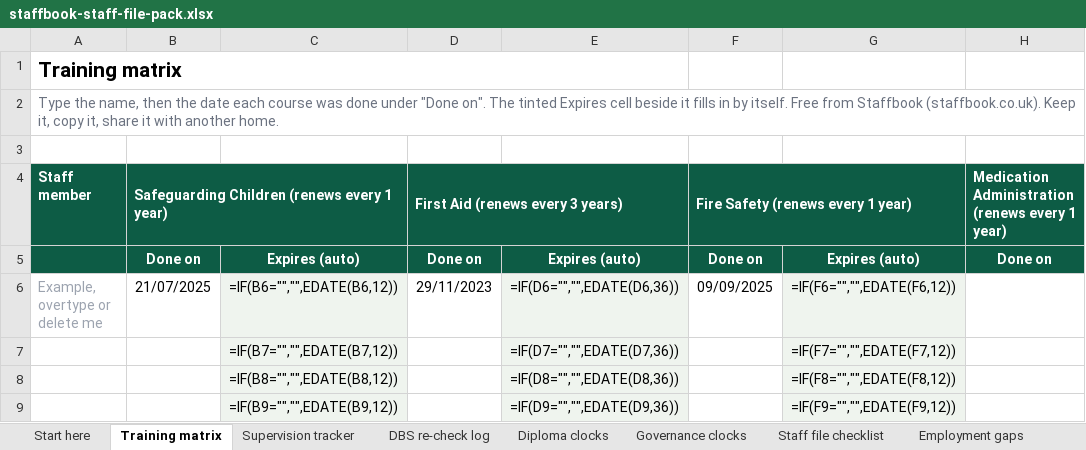
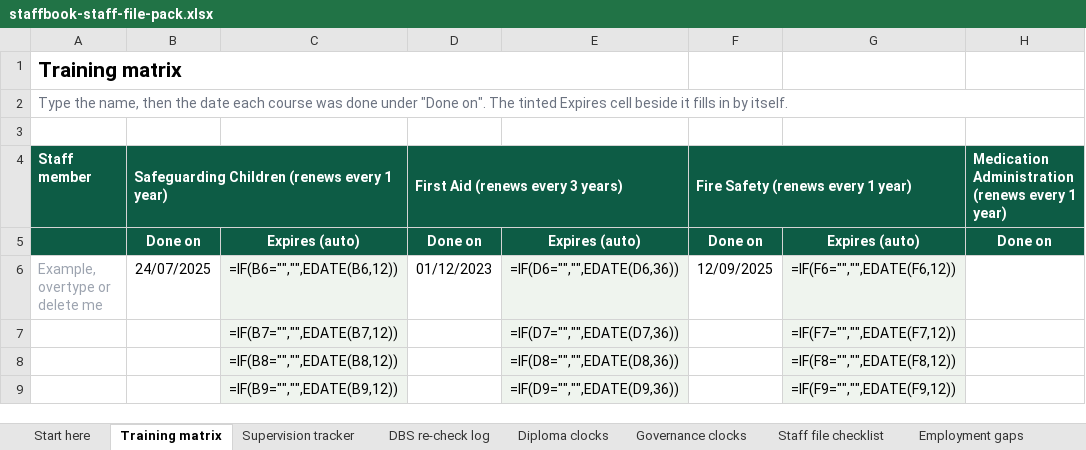
Before and after one commit to bartoncrumpcolby/staffbook-site, an Excel workbook: pack/staffbook-staff-file-pack.xlsx, sheet Training matrix, drawn as a sheet; only a part is shown; values as stored, in another font and other column widths than the file's, no borders; formulas without a stored value are shown as written; conditional formats not drawn; the diff names each change by its address in the sheet, - before the commit and + after, or states it on an @@ line.

```diff
--- a/pack/staffbook-staff-file-pack.xlsx (sheet Training matrix)
+++ b/pack/staffbook-staff-file-pack.xlsx (sheet Training matrix)
-A2: …by itself. Free from Staffbook (staffbook.co.uk). Keep it, copy it, share it with another home.
+A2: …by itself.
-B6: 21/07/2025
+B6: 24/07/2025
-D6: 29/11/2023
+D6: 01/12/2023
-F6: 09/09/2025
+F6: 12/09/2025
```
Also changed, not shown: sheet Inspection self-audit, sheet Start here, sheet Diploma clocks, sheet DBS re-check log, sheet Supervision tracker, 2 other files.
